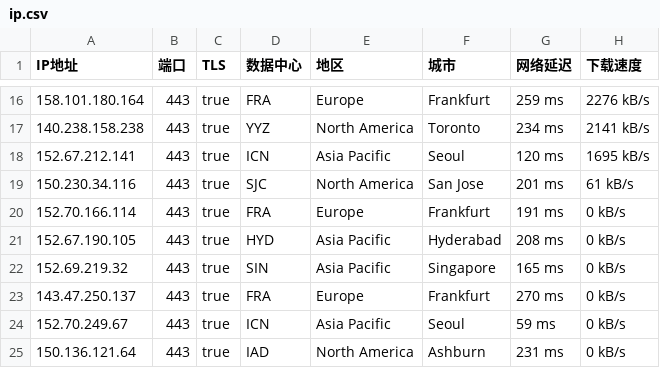
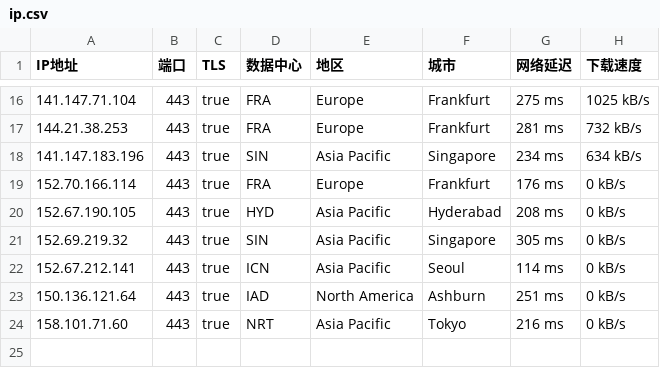
Before and after one commit to ailx1101/Cloudflare-IP-SpeedTest, a CSV file: ip.csv, drawn as a sheet; only a part is shown, gaps mark what is left out; the diff covers the shown part only.

```diff
--- a/ip.csv
+++ b/ip.csv
@@ -16,10 +16,9 @@ IP地址,端口,TLS,数据中心,地区,城市,网络延迟,下载速度
-158.101.180.164,443,true,FRA,Europe,Frankfurt,259 ms,2276 kB/s
-140.238.158.238,443,true,YYZ,North America,Toronto,234 ms,2141 kB/s
-152.67.212.141,443,true,ICN,Asia Pacific,Seoul,120 ms,1695 kB/s
-150.230.34.116,443,true,SJC,North America,San Jose,201 ms,61 kB/s
-152.70.166.114,443,true,FRA,Europe,Frankfurt,191 ms,0 kB/s
+141.147.71.104,443,true,FRA,Europe,Frankfurt,275 ms,1025 kB/s
+144.21.38.253,443,true,FRA,Europe,Frankfurt,281 ms,732 kB/s
+141.147.183.196,443,true,SIN,Asia Pacific,Singapore,234 ms,634 kB/s
+152.70.166.114,443,true,FRA,Europe,Frankfurt,176 ms,0 kB/s
 152.67.190.105,443,true,HYD,Asia Pacific,Hyderabad,208 ms,0 kB/s
-152.69.219.32,443,true,SIN,Asia Pacific,Singapore,165 ms,0 kB/s
-143.47.250.137,443,true,FRA,Europe,Frankfurt,270 ms,0 kB/s
-152.70.249.67,443,true,ICN,Asia Pacific,Seoul,59 ms,0 kB/s
-150.136.121.64,443,true,IAD,North America,Ashburn,231 ms,0 kB/s
+152.69.219.32,443,true,SIN,Asia Pacific,Singapore,305 ms,0 kB/s
+152.67.212.141,443,true,ICN,Asia Pacific,Seoul,114 ms,0 kB/s
+150.136.121.64,443,true,IAD,North America,Ashburn,251 ms,0 kB/s
+158.101.71.60,443,true,NRT,Asia Pacific,Tokyo,216 ms,0 kB/s
```
Also changed, not shown: 6 added rows, 6 removed rows and 19 edited cells elsewhere in this file.
